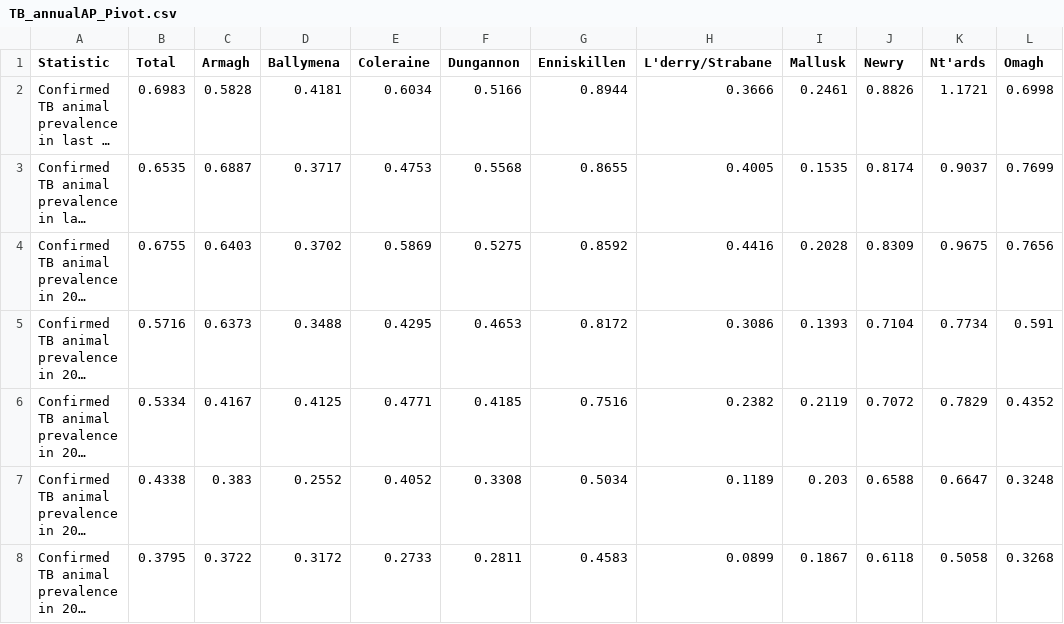
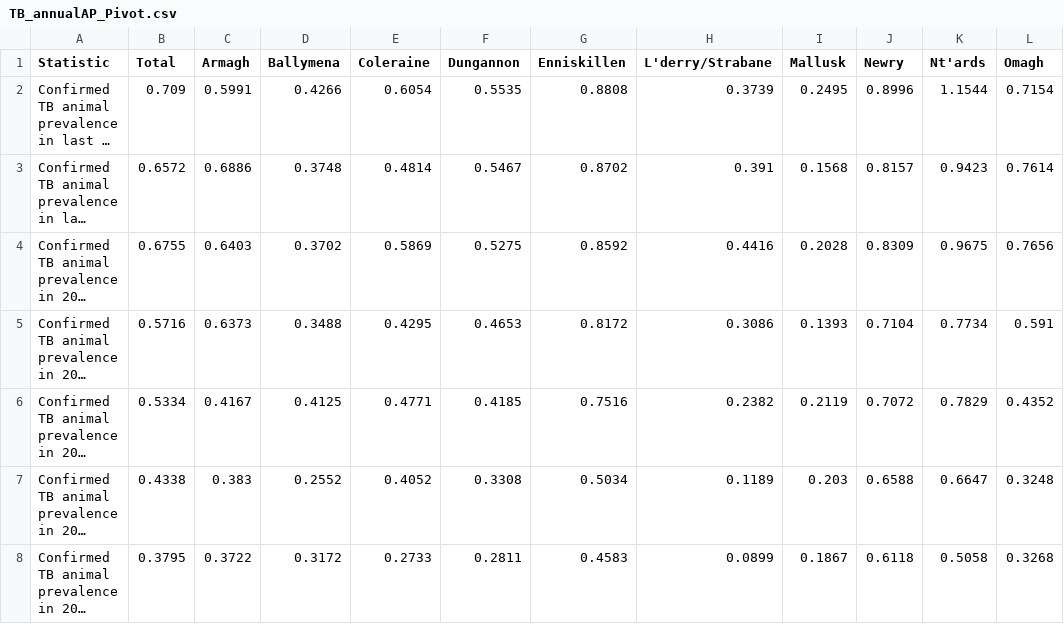
Before and after one commit to codepol/NI-TBstats, a CSV file: data/TB_annualAP_Pivot.csv, drawn as a sheet; only a part is shown; long unchanged cells end in …; the diff names each change by its address in the sheet, - before the commit and + after, or states it on an @@ line.

```diff
--- a/data/TB_annualAP_Pivot.csv
+++ b/data/TB_annualAP_Pivot.csv
-B2 (Total): 0.6983
+B2 (Total): 0.709
-C2 (Armagh): 0.5828
+C2 (Armagh): 0.5991
-D2 (Ballymena): 0.4181
+D2 (Ballymena): 0.4266
-E2 (Coleraine): 0.6034
+E2 (Coleraine): 0.6054
-F2 (Dungannon): 0.5166
+F2 (Dungannon): 0.5535
-G2 (Enniskillen): 0.8944
+G2 (Enniskillen): 0.8808
-H2 (L'derry/Strabane): 0.3666
+H2 (L'derry/Strabane): 0.3739
-I2 (Mallusk): 0.2461
+I2 (Mallusk): 0.2495
-J2 (Newry): 0.8826
+J2 (Newry): 0.8996
-K2 (Nt'ards): 1.1721
+K2 (Nt'ards): 1.1544
-L2 (Omagh): 0.6998
+L2 (Omagh): 0.7154
-B3 (Total): 0.6535
+B3 (Total): 0.6572
-C3 (Armagh): 0.6887
+C3 (Armagh): 0.6886
-D3 (Ballymena): 0.3717
+D3 (Ballymena): 0.3748
-E3 (Coleraine): 0.4753
+E3 (Coleraine): 0.4814
-F3 (Dungannon): 0.5568
+F3 (Dungannon): 0.5467
-G3 (Enniskillen): 0.8655
+G3 (Enniskillen): 0.8702
-H3 (L'derry/Strabane): 0.4005
+H3 (L'derry/Strabane): 0.391
-I3 (Mallusk): 0.1535
+I3 (Mallusk): 0.1568
-J3 (Newry): 0.8174
+J3 (Newry): 0.8157
-K3 (Nt'ards): 0.9037
+K3 (Nt'ards): 0.9423
-L3 (Omagh): 0.7699
+L3 (Omagh): 0.7614
```
Also changed, not shown: data/TB_Animal_SummaryLong.csv, data/TB_Animal_SummaryPivot.csv, 5 other files.
